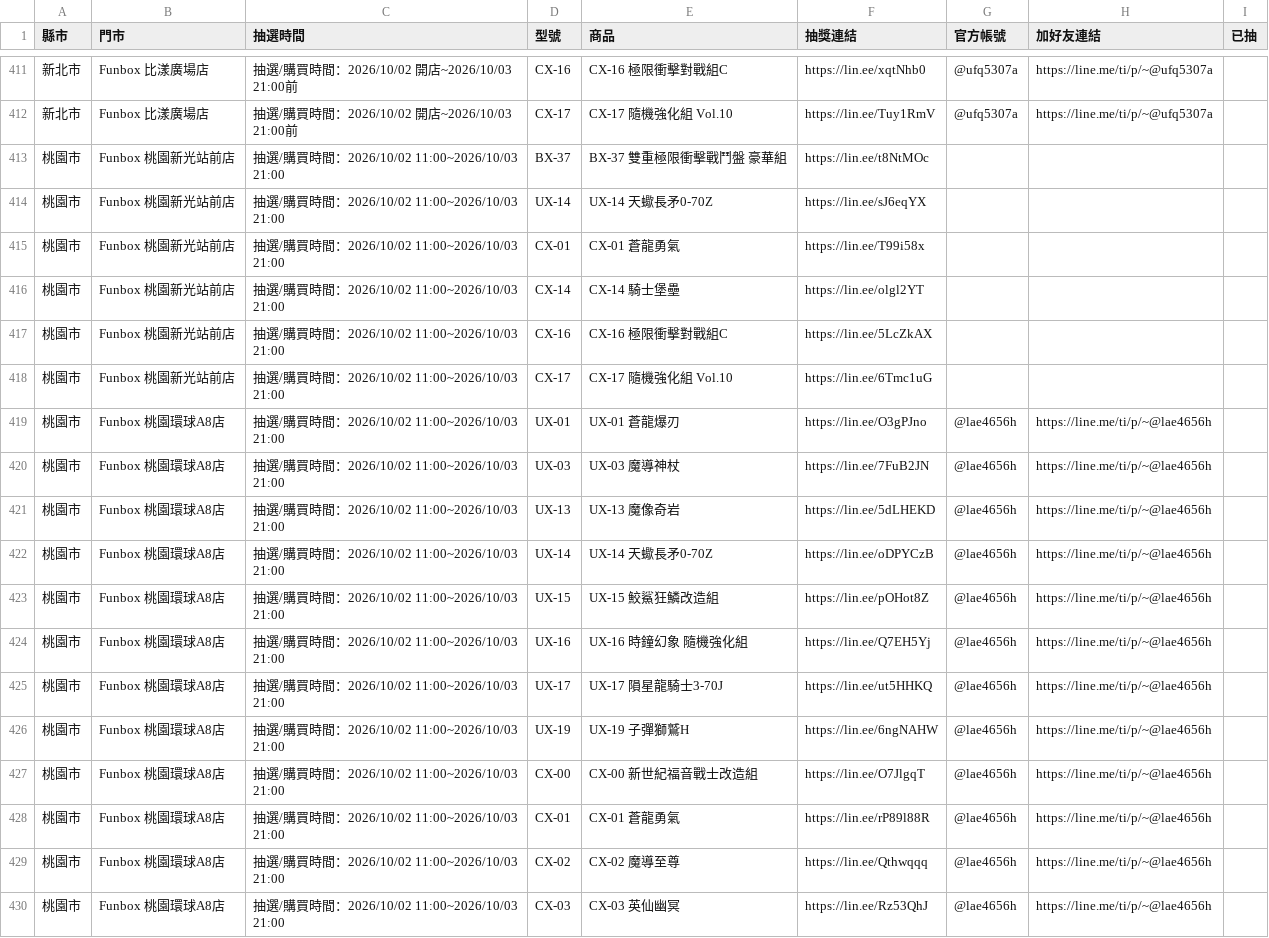
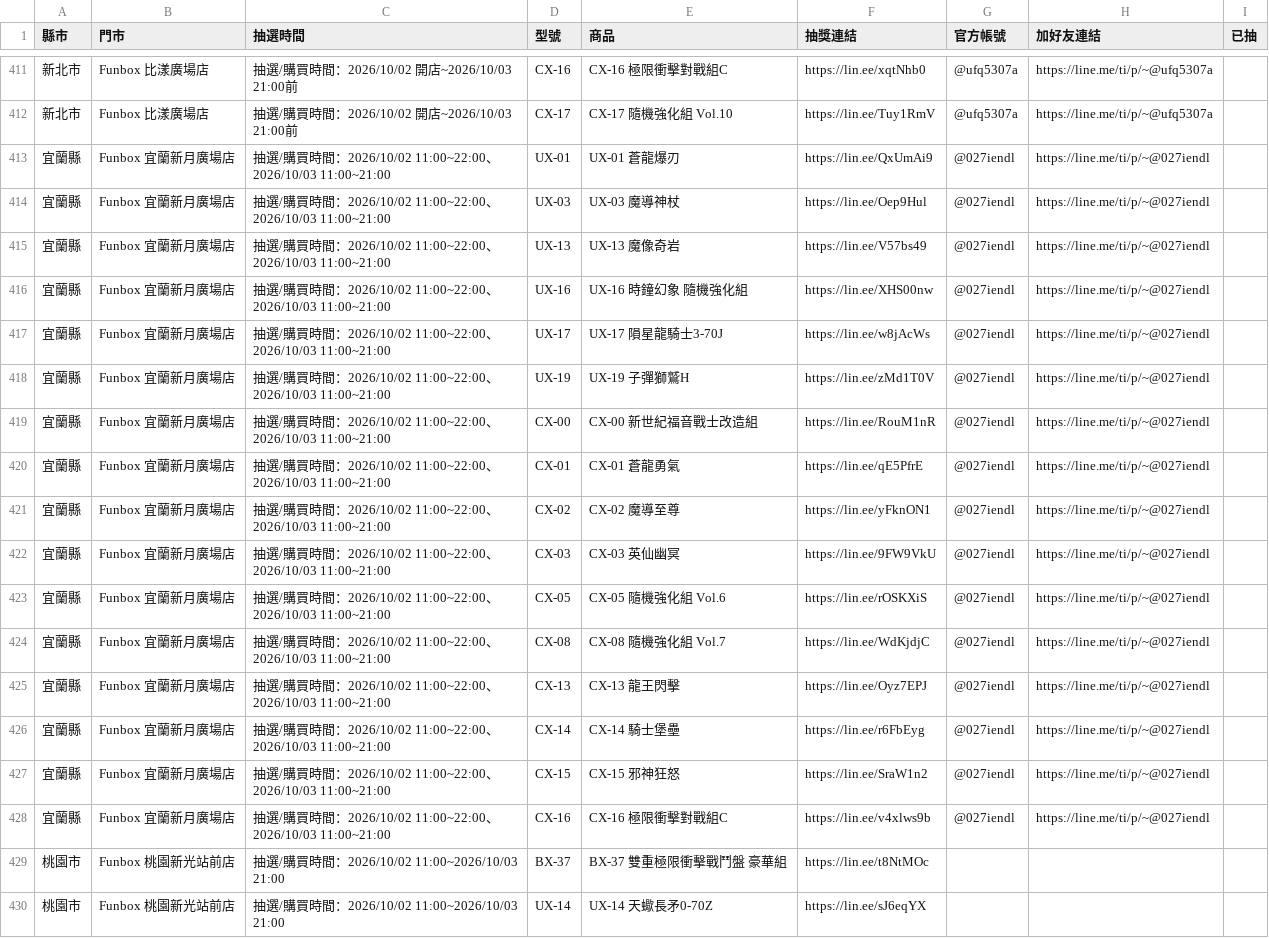
Before and after one commit to yang-hua-11/funbox-line, a CSV file: checklist.csv, drawn as a sheet; only a part is shown, gaps mark what is left out; the shorter side is filled out with more unchanged rows; the diff names each change by its address in the sheet, - before the commit and + after, or states it on an @@ line.

```diff
--- a/checklist.csv
+++ b/checklist.csv
+row 413: 宜蘭縣 | Funbox 宜蘭新月廣場店 | 抽選/購買時間：2026/10/02 11:00~22:00、2026/10/03 11:00~21:00 | UX-01 | UX-01 蒼龍爆刃 | https://lin.ee/QxUmAi9 | @027iendl | https://line.me/ti/p/~@027iendl
+row 414: 宜蘭縣 | Funbox 宜蘭新月廣場店 | 抽選/購買時間：2026/10/02 11:00~22:00、2026/10/03 11:00~21:00 | UX-03 | UX-03 魔導神杖 | https://lin.ee/Oep9Hul | @027iendl | https://line.me/ti/p/~@027iendl
+row 415: 宜蘭縣 | Funbox 宜蘭新月廣場店 | 抽選/購買時間：2026/10/02 11:00~22:00、2026/10/03 11:00~21:00 | UX-13 | UX-13 魔像奇岩 | https://lin.ee/V57bs49 | @027iendl | https://line.me/ti/p/~@027iendl
+row 416: 宜蘭縣 | Funbox 宜蘭新月廣場店 | 抽選/購買時間：2026/10/02 11:00~22:00、2026/10/03 11:00~21:00 | UX-16 | UX-16 時鐘幻象 隨機強化組 | https://lin.ee/XHS00nw | @027iendl | https://line.me/ti/p/~@027iendl
+row 417: 宜蘭縣 | Funbox 宜蘭新月廣場店 | 抽選/購買時間：2026/10/02 11:00~22:00、2026/10/03 11:00~21:00 | UX-17 | UX-17 隕星龍騎士3-70J | https://lin.ee/w8jAcWs | @027iendl | https://line.me/ti/p/~@027iendl
+row 418: 宜蘭縣 | Funbox 宜蘭新月廣場店 | 抽選/購買時間：2026/10/02 11:00~22:00、2026/10/03 11:00~21:00 | UX-19 | UX-19 子彈獅鷲H | https://lin.ee/zMd1T0V | @027iendl | https://line.me/ti/p/~@027iendl
+row 419: 宜蘭縣 | Funbox 宜蘭新月廣場店 | 抽選/購買時間：2026/10/02 11:00~22:00、2026/10/03 11:00~21:00 | CX-00 | CX-00 新世紀福音戰士改造組 | https://lin.ee/RouM1nR | @027iendl | https://line.me/ti/p/~@027iendl
+row 420: 宜蘭縣 | Funbox 宜蘭新月廣場店 | 抽選/購買時間：2026/10/02 11:00~22:00、2026/10/03 11:00~21:00 | CX-01 | CX-01 蒼龍勇氣 | https://lin.ee/qE5PfrE | @027iendl | https://line.me/ti/p/~@027iendl
+row 421: 宜蘭縣 | Funbox 宜蘭新月廣場店 | 抽選/購買時間：2026/10/02 11:00~22:00、2026/10/03 11:00~21:00 | CX-02 | CX-02 魔導至尊 | https://lin.ee/yFknON1 | @027iendl | https://line.me/ti/p/~@027iendl
+row 422: 宜蘭縣 | Funbox 宜蘭新月廣場店 | 抽選/購買時間：2026/10/02 11:00~22:00、2026/10/03 11:00~21:00 | CX-03 | CX-03 英仙幽冥 | https://lin.ee/9FW9VkU | @027iendl | https://line.me/ti/p/~@027iendl
+row 423: 宜蘭縣 | Funbox 宜蘭新月廣場店 | 抽選/購買時間：2026/10/02 11:00~22:00、2026/10/03 11:00~21:00 | CX-05 | CX-05 隨機強化組 Vol.6 | https://lin.ee/rOSKXiS | @027iendl | https://line.me/ti/p/~@027iendl
+row 424: 宜蘭縣 | Funbox 宜蘭新月廣場店 | 抽選/購買時間：2026/10/02 11:00~22:00、2026/10/03 11:00~21:00 | CX-08 | CX-08 隨機強化組 Vol.7 | https://lin.ee/WdKjdjC | @027iendl | https://line.me/ti/p/~@027iendl
+row 425: 宜蘭縣 | Funbox 宜蘭新月廣場店 | 抽選/購買時間：2026/10/02 11:00~22:00、2026/10/03 11:00~21:00 | CX-13 | CX-13 龍王閃擊 | https://lin.ee/Oyz7EPJ | @027iendl | https://line.me/ti/p/~@027iendl
+row 426: 宜蘭縣 | Funbox 宜蘭新月廣場店 | 抽選/購買時間：2026/10/02 11:00~22:00、2026/10/03 11:00~21:00 | CX-14 | CX-14 騎士堡壘 | https://lin.ee/r6FbEyg | @027iendl | https://line.me/ti/p/~@027iendl
+row 427: 宜蘭縣 | Funbox 宜蘭新月廣場店 | 抽選/購買時間：2026/10/02 11:00~22:00、2026/10/03 11:00~21:00 | CX-15 | CX-15 邪神狂怒 | https://lin.ee/SraW1n2 | @027iendl | https://line.me/ti/p/~@027iendl
+row 428: 宜蘭縣 | Funbox 宜蘭新月廣場店 | 抽選/購買時間：2026/10/02 11:00~22:00、2026/10/03 11:00~21:00 | CX-16 | CX-16 極限衝擊對戰組C | https://lin.ee/v4xlws9b | @027iendl | https://line.me/ti/p/~@027iendl
```
Also changed, not shown: 3 other files.
